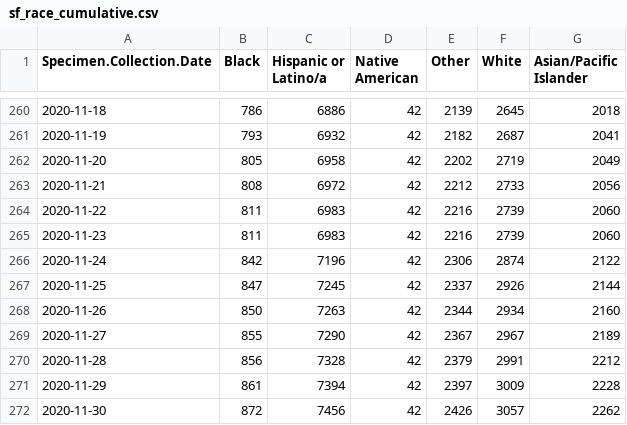
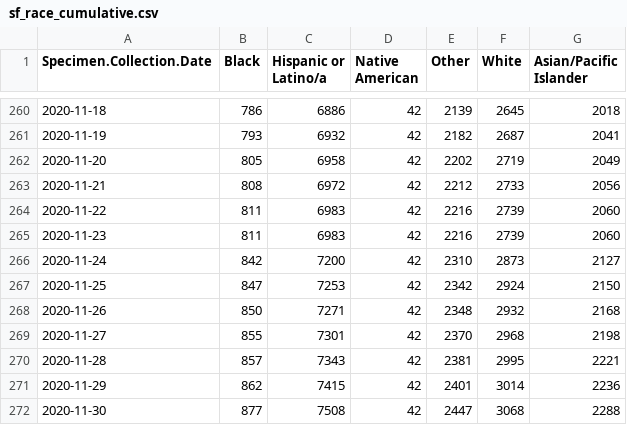
Before and after one commit to alexramiller/Policylink-Covid-Dashboard, a CSV file: sf_race_cumulative.csv, drawn as a sheet; only a part is shown, gaps mark what is left out; the diff covers the shown part only.

```diff
--- a/sf_race_cumulative.csv
+++ b/sf_race_cumulative.csv
@@ -265,8 +265,8 @@
 2020-11-23,811,6983,42,2216,2739,2060
-2020-11-24,842,7196,42,2306,2874,2122
-2020-11-25,847,7245,42,2337,2926,2144
-2020-11-26,850,7263,42,2344,2934,2160
-2020-11-27,855,7290,42,2367,2967,2189
-2020-11-28,856,7328,42,2379,2991,2212
-2020-11-29,861,7394,42,2397,3009,2228
-2020-11-30,872,7456,42,2426,3057,2262
+2020-11-24,842,7200,42,2310,2873,2127
+2020-11-25,847,7253,42,2342,2924,2150
+2020-11-26,850,7271,42,2348,2932,2168
+2020-11-27,855,7301,42,2370,2968,2198
+2020-11-28,857,7343,42,2381,2995,2221
+2020-11-29,862,7415,42,2401,3014,2236
+2020-11-30,877,7508,42,2447,3068,2288
```
Also changed, not shown: 3 added rows and 61 edited cells elsewhere in this file, covid_bay_counties.csv.
